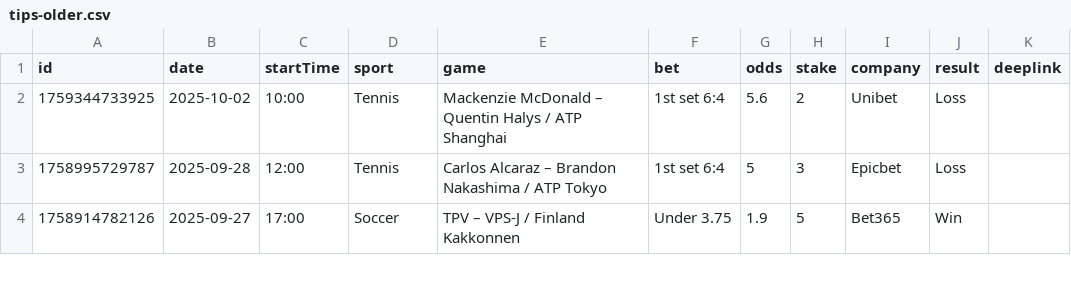
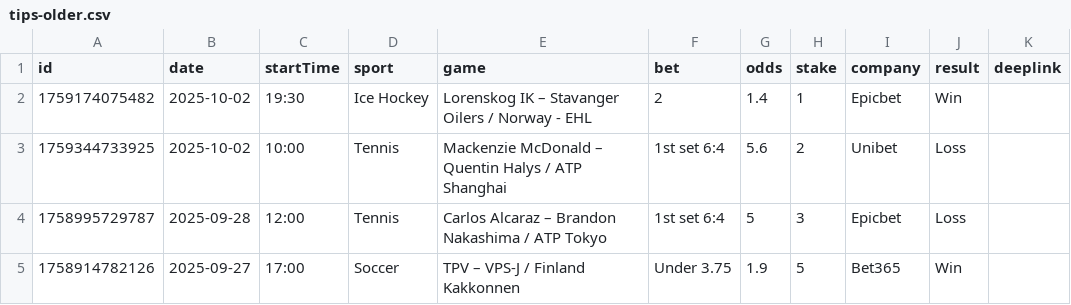
Before and after one commit to bjoorck/Bestvaluebets, a CSV file: tips-older.csv, drawn as a sheet; only a part is shown.

```diff
--- a/tips-older.csv
+++ b/tips-older.csv
@@ -1,2 +1,3 @@
 id,date,startTime,sport,game,bet,odds,stake,company,result,deeplink
+1759174075482,2025-10-02,19:30,Ice Hockey,Lorenskog IK – Stavanger Oilers / Norway - EHL ,2,1.4,1,Epicbet,Win,
 1759344733925,2025-10-02,10:00,Tennis,Mackenzie McDonald – Quentin Halys / ATP Shanghai ,1st set 6:4 ,5.6,2,Unibet,Loss,
```
Also changed, not shown: tips-new.csv.
